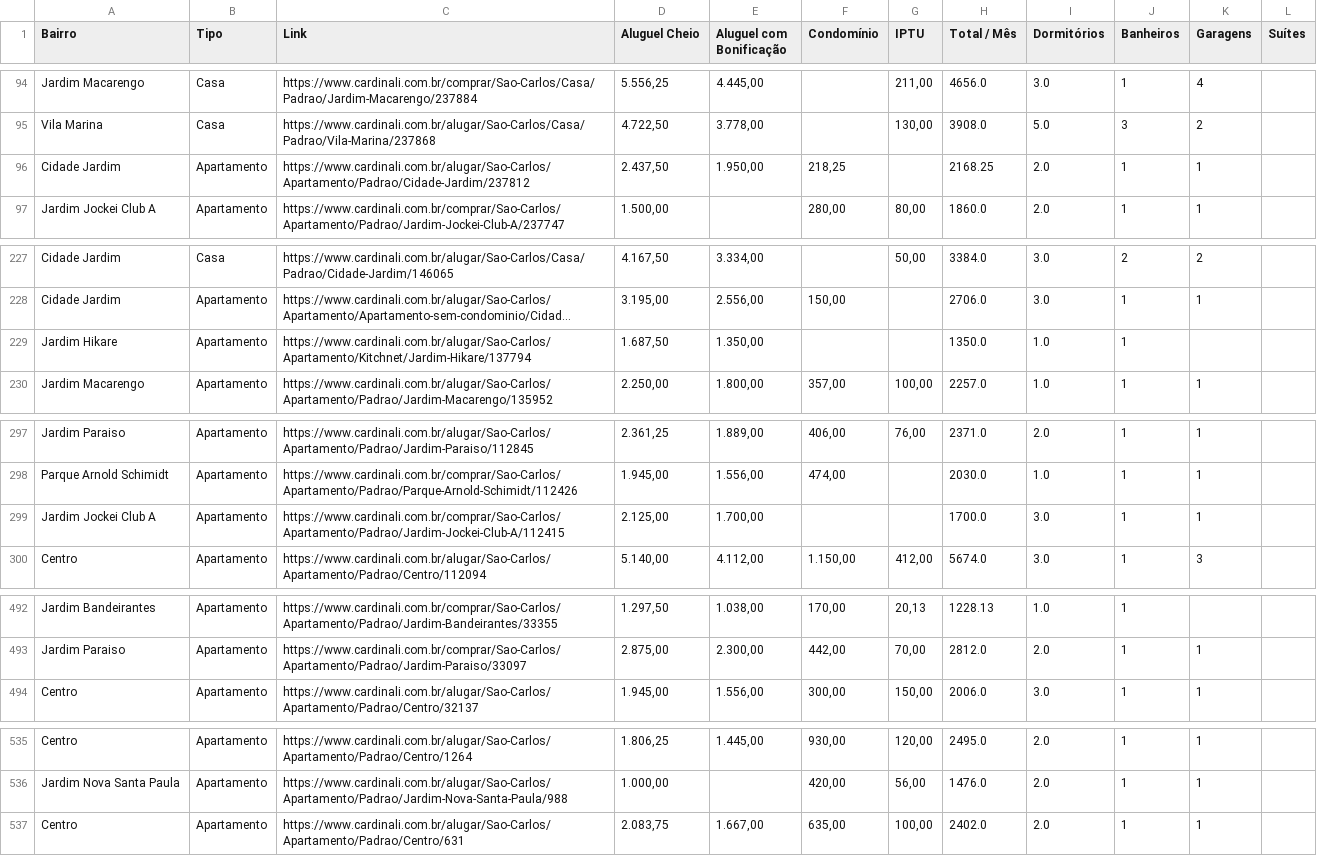
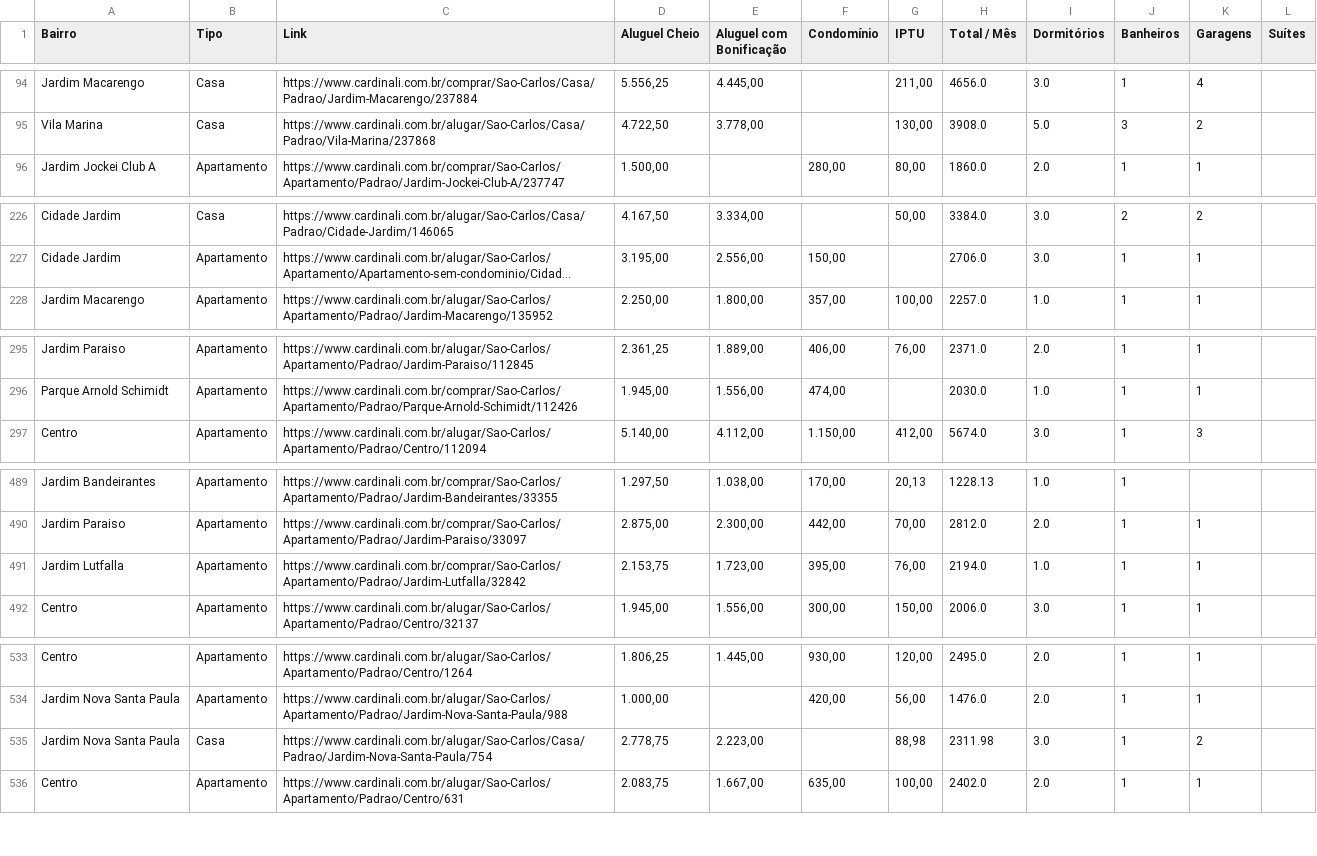
Before and after one commit to imarcososhiro/imobiliario_universitario, a CSV file: dados/dados_imoveis.csv, drawn as a sheet; only a part is shown, gaps mark what is left out; long unchanged cells end in …; removed rows and columns are numbered as before the commit, all else as after; the diff covers the shown part only; the diff names each change by its address in the sheet, - before the commit and + after, or states it on an @@ line.

```diff
--- a/dados/dados_imoveis.csv
+++ b/dados/dados_imoveis.csv
-row 96: Cidade Jardim | Apartamento | https://www.cardinali.com.br/alugar/Sao-Carlos/Apartamento/Padrao/Cidade-Jardim/237812 | 2.437,50 | 1.950,00 | 218,25 |  | 2168.25 | 2.0 | 1 | 1
-row 229: Jardim Hikare | Apartamento | https://www.cardinali.com.br/alugar/Sao-Carlos/Apartamento/Kitchnet/Jardim-Hikare/137794 | 1.687,50 | 1.350,00 |  |  | 1350.0 | 1.0 | 1
-row 299: Jardim Jockei Club A | Apartamento | https://www.cardinali.com.br/comprar/Sao-Carlos/Apartamento/Padrao/Jardim-Jockei-Club-A/112415 | 2.125,00 | 1.700,00 |  |  | 1700.0 | 3.0 | 1 | 1
+row 491: Jardim Lutfalla | Apartamento | https://www.cardinali.com.br/comprar/Sao-Carlos/Apartamento/Padrao/Jardim-Lutfalla/32842 | 2.153,75 | 1.723,00 | 395,00 | 76,00 | 2194.0 | 1.0 | 1 | 1
+row 535: Jardim Nova Santa Paula | Casa | https://www.cardinali.com.br/alugar/Sao-Carlos/Casa/Padrao/Jardim-Nova-Santa-Paula/754 | 2.778,75 | 2.223,00 |  | 88,98 | 2311.98 | 3.0 | 1 | 2
```
Also changed, not shown: 1 edited cell elsewhere in this file.
